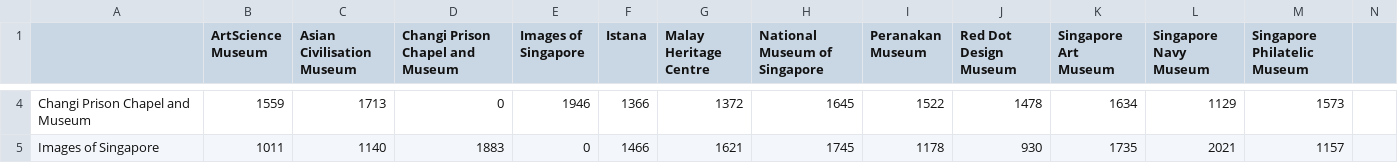
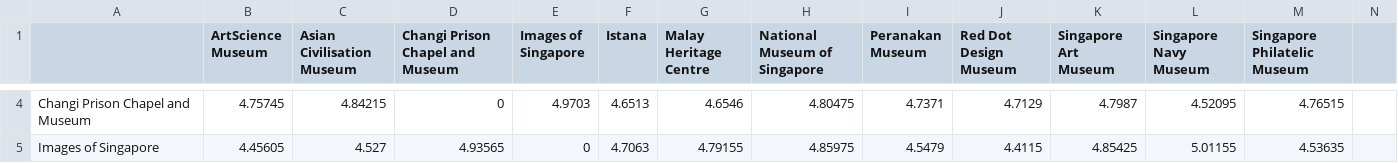
Before and after one commit to Tzeusy/TourismApp, a CSV file: MuseumTaxiDistance.csv, drawn as a sheet; only a part is shown, gaps mark what is left out; the diff covers the shown part only; the diff names each change by its address in the sheet, - before the commit and + after, or states it on an @@ line.

```diff
--- a/MuseumTaxiDistance.csv
+++ b/MuseumTaxiDistance.csv
-B4 (ArtScience Museum): 1559
+B4 (ArtScience Museum): 4.75745
-C4 (Asian Civilisation Museum): 1713
+C4 (Asian Civilisation Museum): 4.84215
-E4 (Images of Singapore): 1946
+E4 (Images of Singapore): 4.9703
-F4 (Istana): 1366
+F4 (Istana): 4.6513
-G4 (Malay Heritage Centre): 1372
+G4 (Malay Heritage Centre): 4.6546
-H4 (National Museum of Singapore): 1645
+H4 (National Museum of Singapore): 4.80475
-I4 (Peranakan Museum): 1522
+I4 (Peranakan Museum): 4.7371
-J4 (Red Dot Design Museum): 1478
+J4 (Red Dot Design Museum): 4.7129
-K4 (Singapore Art Museum): 1634
+K4 (Singapore Art Museum): 4.7987
-L4 (Singapore Navy Museum): 1129
+L4 (Singapore Navy Museum): 4.52095
-M4 (Singapore Philatelic Museum): 1573
+M4 (Singapore Philatelic Museum): 4.76515
-B5 (ArtScience Museum): 1011
+B5 (ArtScience Museum): 4.45605
-C5 (Asian Civilisation Museum): 1140
+C5 (Asian Civilisation Museum): 4.527
-D5 (Changi Prison Chapel and Museum): 1883
+D5 (Changi Prison Chapel and Museum): 4.93565
-F5 (Istana): 1466
+F5 (Istana): 4.7063
-G5 (Malay Heritage Centre): 1621
+G5 (Malay Heritage Centre): 4.79155
-H5 (National Museum of Singapore): 1745
+H5 (National Museum of Singapore): 4.85975
-I5 (Peranakan Museum): 1178
+I5 (Peranakan Museum): 4.5479
-J5 (Red Dot Design Museum): 930
+J5 (Red Dot Design Museum): 4.4115
-K5 (Singapore Art Museum): 1735
+K5 (Singapore Art Museum): 4.85425
-L5 (Singapore Navy Museum): 2021
+L5 (Singapore Navy Museum): 5.01155
-M5 (Singapore Philatelic Museum): 1157
+M5 (Singapore Philatelic Museum): 4.53635
```
Also changed, not shown: 113 edited cells elsewhere in this file, EntertainmentBusDistance.csv, EntertainmentTaxiDistance.csv, 5 other files.
